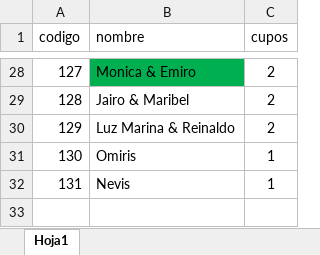
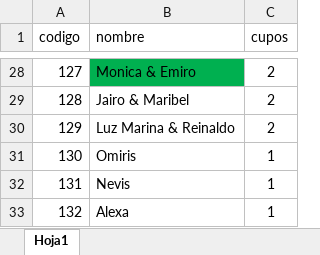
Before and after one commit to greenyndj/Boda-Kelly, an Excel workbook: invitados.xlsx, sheet Hoja1, drawn as a sheet; only a part is shown, gaps mark what is left out; values as stored, in another font and other column widths than the file's, no borders; the diff names each change by its address in the sheet, - before the commit and + after, or states it on an @@ line.

Commit message:
Add files via upload

```diff
--- a/invitados.xlsx (sheet Hoja1)
+++ b/invitados.xlsx (sheet Hoja1)
+row 33: 132 | Alexa | 1
```
